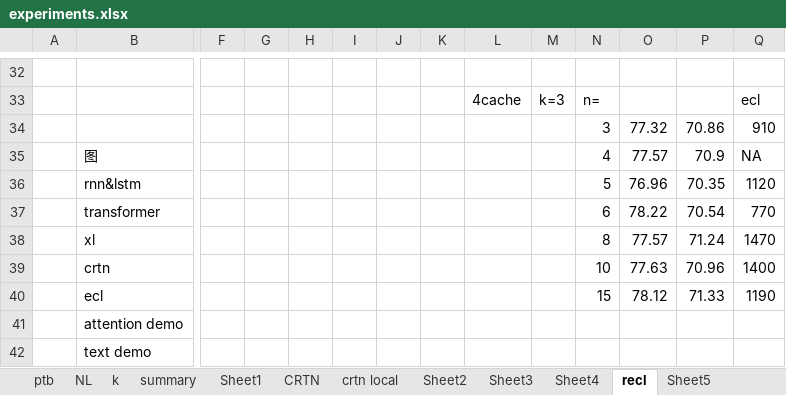
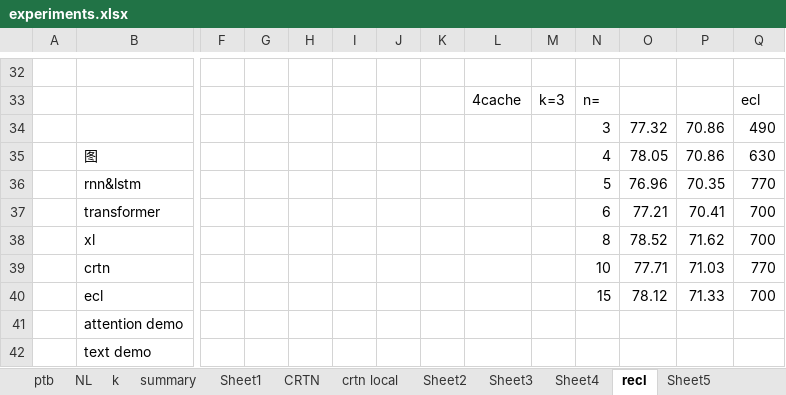
Before and after one commit to xyz961014/longterm, an Excel workbook: docs/experiments.xlsx, sheet recl, drawn as a sheet; only a part is shown, gaps mark what is left out; values as stored, in another font and other column widths than the file's, no borders; removed rows and columns are numbered as before the commit, all else as after; rows hold the shown columns only; the diff names each change by its address in the sheet, - before the commit and + after, or states it on an @@ line.

```diff
--- a/docs/experiments.xlsx (sheet recl)
+++ b/docs/experiments.xlsx (sheet recl)
-Q34: 910
+Q34: 490
-row 35:  | 图 |  |  |  |  |  |  |  |  | 4 | 77.57 | 70.9 | NA
+row 35:  | 图 |  |  |  |  |  |  |  |  | 4 | 78.05 | 70.86 | 630
-Q36: 1120
+Q36: 770
-O37: 78.22
+O37: 77.21
-P37: 70.54
+P37: 70.41
-Q37: 770
+Q37: 700
-O38: 77.57
+O38: 78.52
-P38: 71.24
+P38: 71.62
-Q38: 1470
+Q38: 700
-O39: 77.63
+O39: 77.71
-P39: 70.96
+P39: 71.03
-Q39: 1400
+Q39: 770
-Q40: 1190
+Q40: 700
```
Also changed, not shown: 7 other files.
